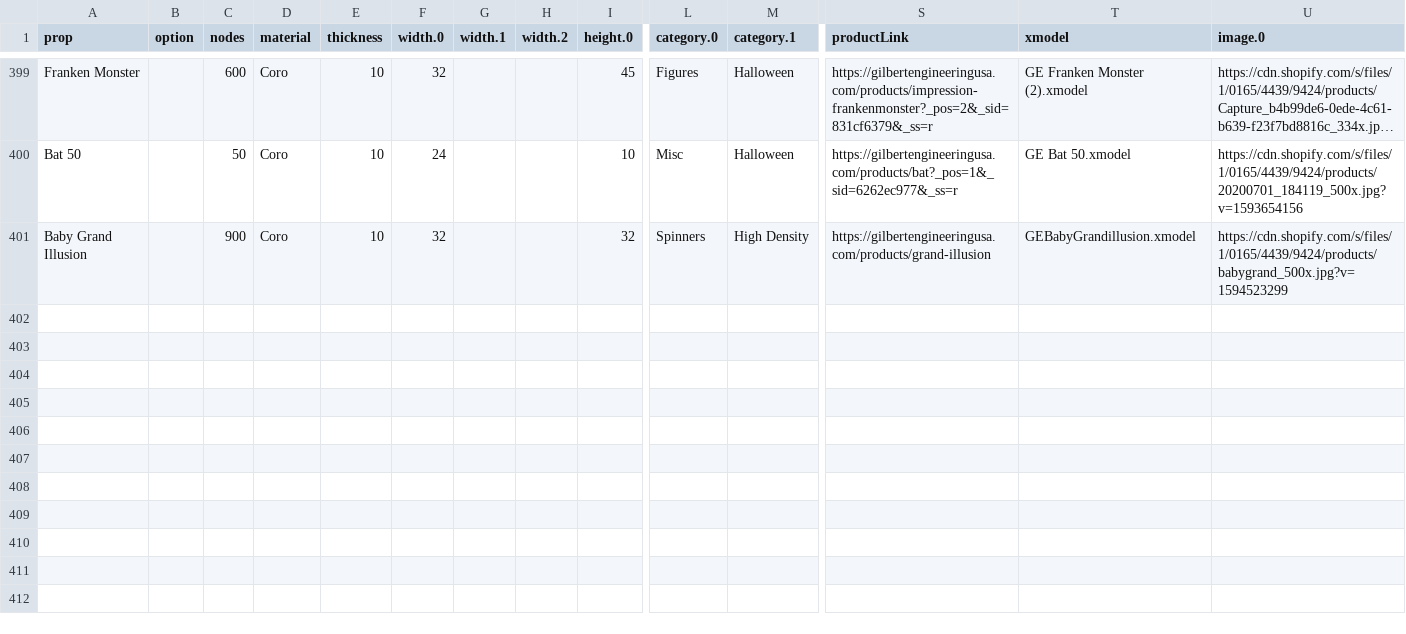
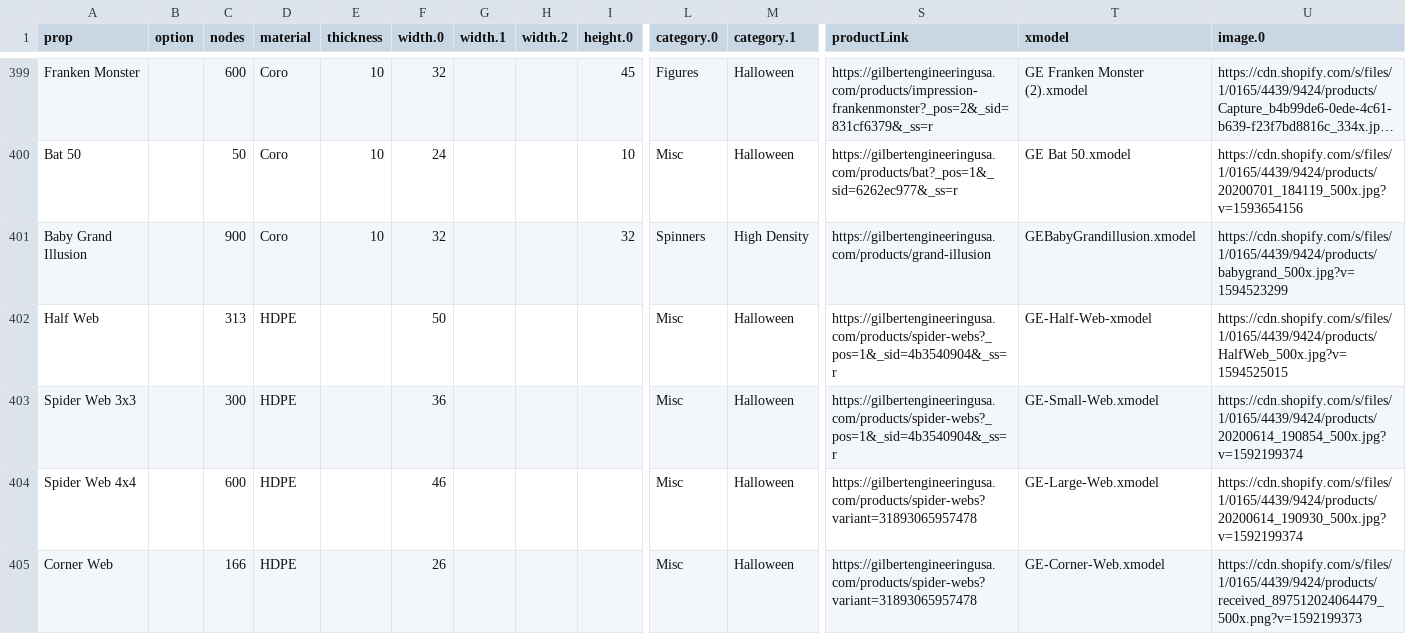
Before and after one commit to GEUSA/xmodels, a CSV file: ge-props.csv, drawn as a sheet; only a part is shown, gaps mark what is left out; long unchanged cells end in …; rows hold the shown columns only; the diff names each change by its address in the sheet, - before the commit and + after, or states it on an @@ line.

Commit message:
Add files via upload

```diff
--- a/ge-props.csv
+++ b/ge-props.csv
+row 402: Half Web |  | 313 | HDPE |  | 50 |  |  |  | Misc | Halloween | https://gilbertengineeringusa.com/products/spider-webs?_pos=1&_sid=4b3540904&_ss=r | GE-Half-Web-xmodel | https://cdn.shopify.com/s/files/1/0165/4439/9424/products/HalfWeb_500x.jpg?v=1594525015
+row 403: Spider Web 3x3 |  | 300 | HDPE |  | 36 |  |  |  | Misc | Halloween | https://gilbertengineeringusa.com/products/spider-webs?_pos=1&_sid=4b3540904&_ss=r | GE-Small-Web.xmodel | https://cdn.shopify.com/s/files/1/0165/4439/9424/products/20200614_190854_500x.jpg?v=1592199374
+row 404: Spider Web 4x4 |  | 600 | HDPE |  | 46 |  |  |  | Misc | Halloween | https://gilbertengineeringusa.com/products/spider-webs?variant=31893065957478 | GE-Large-Web.xmodel | https://cdn.shopify.com/s/files/1/0165/4439/9424/products/20200614_190930_500x.jpg?v=1592199374
+row 405: Corner Web |  | 166 | HDPE |  | 26 |  |  |  | Misc | Halloween | https://gilbertengineeringusa.com/products/spider-webs?variant=31893065957478 | GE-Corner-Web.xmodel | https://cdn.shopify.com/s/files/1/0165/4439/9424/products/received_897512024064479_500x.png?v=1592199373
```
